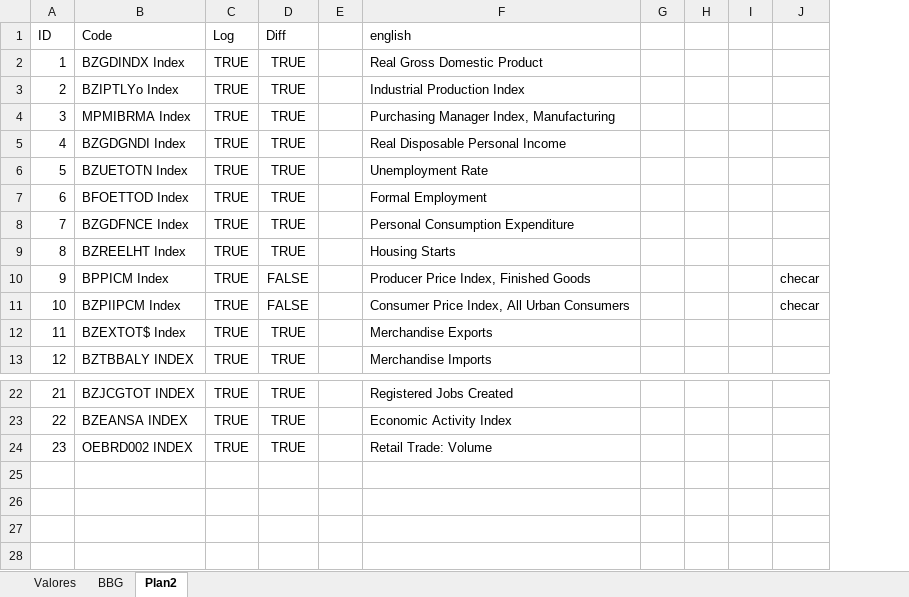
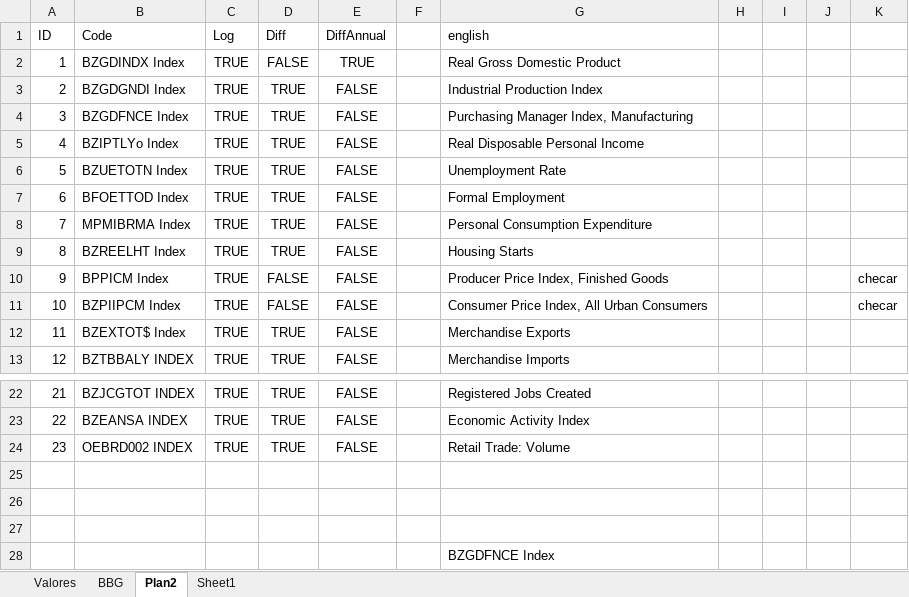
Before and after one commit to pedrobraz1990/Nowcasting, an Excel workbook: Nowcasting.xlsx, sheet Plan2, drawn as a sheet; only a part is shown, gaps mark what is left out; values as stored, in another font and other column widths than the file's, no borders; removed rows and columns are numbered as before the commit, all else as after; the diff names each change by its address in the sheet, - before the commit and + after, or states it on an @@ line.

```diff
--- a/Nowcasting.xlsx (sheet Plan2)
+++ b/Nowcasting.xlsx (sheet Plan2)
+sheet tab: Sheet1
+column E (DiffAnnual), rows 2-13: TRUE | FALSE | FALSE | FALSE | FALSE | FALSE | FALSE | FALSE | FALSE | FALSE | FALSE | FALSE; rows 22-24: all FALSE
-column G, empty
+column J, empty
-D2 (Diff): TRUE
+D2 (Diff): FALSE
-B3 (Code): BZIPTLYo Index
+B3 (Code): BZGDGNDI Index
-B4 (Code): MPMIBRMA Index
+B4 (Code): BZGDFNCE Index
-B5 (Code): BZGDGNDI Index
+B5 (Code): BZIPTLYo Index
-B8 (Code): BZGDFNCE Index
+B8 (Code): MPMIBRMA Index
+row 25: (empty)
+row 26: (empty)
+row 27: (empty)
+row 28:  |  |  |  |  |  | BZGDFNCE Index
```
Also changed, not shown: 2 other files.
